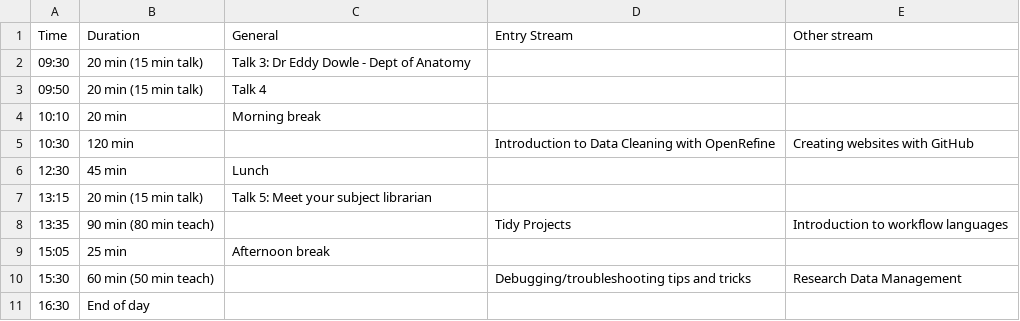
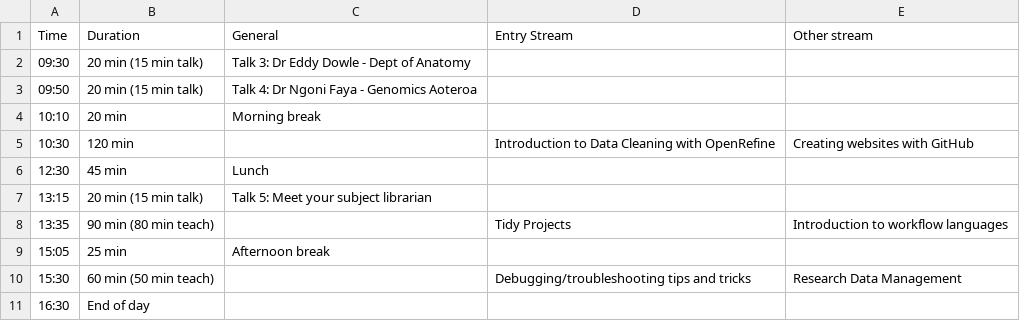
Before and after one commit to resbaz/resbaz2021, a CSV file: dunedin/day2.csv, drawn as a sheet.

Commit message:
update talk info

```diff
--- a/dunedin/day2.csv
+++ b/dunedin/day2.csv
@@ -2,3 +2,3 @@ Time ,Duration , General, Entry Stream , Other stream
 09:30 , 20 min (15 min talk) ,Talk 3: Dr Eddy Dowle - Dept of Anatomy ,,
-09:50 , 20 min (15 min talk), Talk 4 ,,
+09:50 , 20 min (15 min talk), Talk 4: Dr Ngoni Faya - Genomics Aoteroa  ,,
 10:10 , 20 min , Morning break,,
```
Also changed, not shown: dunedin/day3.csv.
